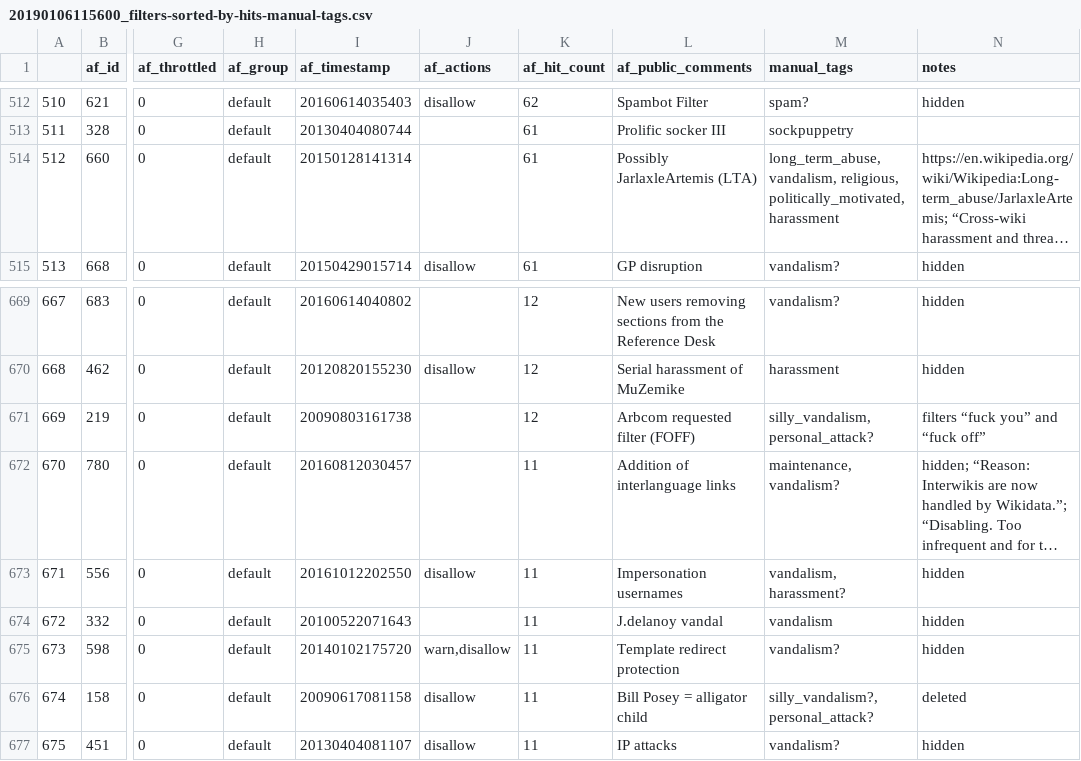
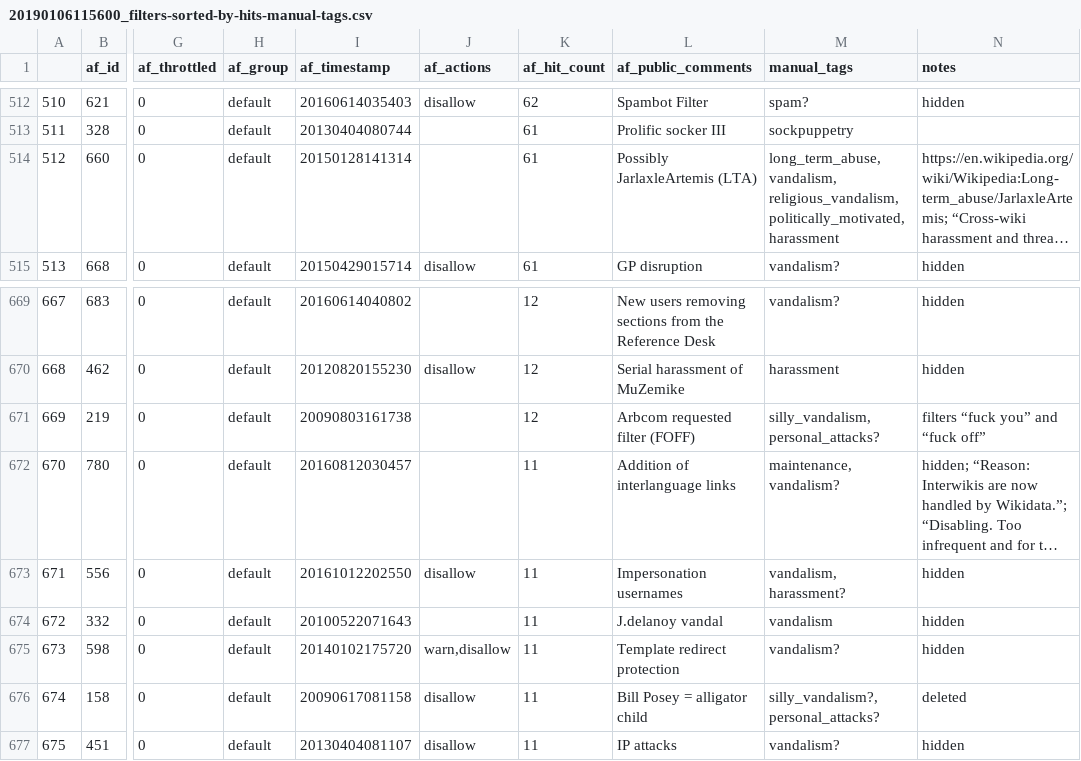
Before and after one commit to lusy/wikifilters, a CSV file: src/20190106115600_filters-sorted-by-hits-manual-tags.csv, drawn as a sheet; only a part is shown, gaps mark what is left out; long unchanged cells end in …; the diff names each change by its address in the sheet, - before the commit and + after, or states it on an @@ line.

```diff
--- a/src/20190106115600_filters-sorted-by-hits-manual-tags.csv
+++ b/src/20190106115600_filters-sorted-by-hits-manual-tags.csv
-M514 (manual_tags): long_term_abuse, vandalism, religious, politically_motivated, harassment
+M514 (manual_tags): long_term_abuse, vandalism, religious_vandalism, politically_motivated, harassment
-M671 (manual_tags): silly_vandalism, personal_attack?
+M671 (manual_tags): silly_vandalism, personal_attacks?
-M676 (manual_tags): silly_vandalism?, personal_attack?
+M676 (manual_tags): silly_vandalism?, personal_attacks?
```
Also changed, not shown: 1 other file.
